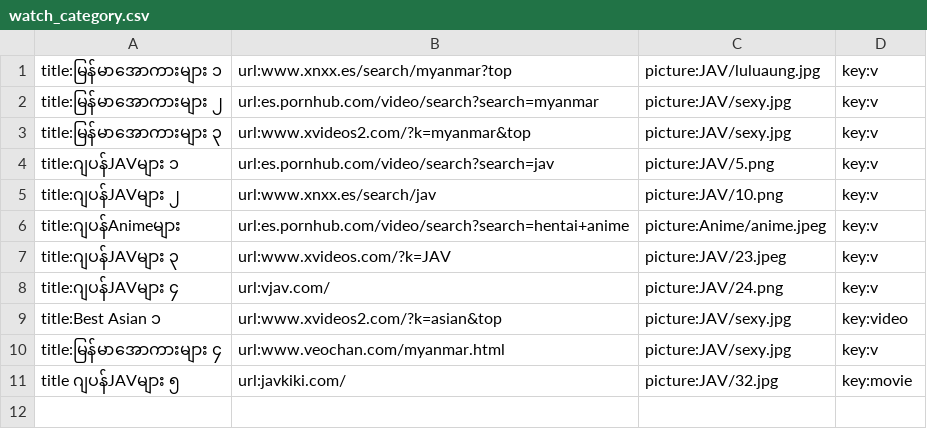
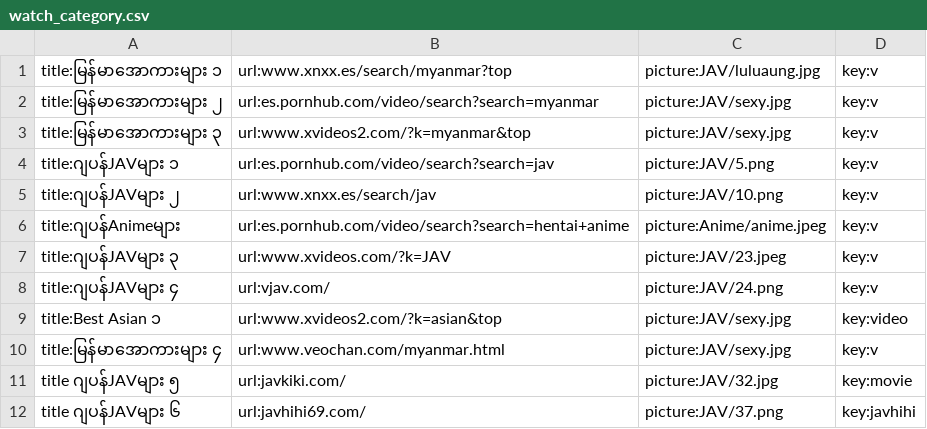
Before and after one commit to ghnaruto/movie_app, a CSV file: watch_category.csv, drawn as a sheet.

Commit message:
Update watch_category.csv

```diff
--- a/watch_category.csv
+++ b/watch_category.csv
@@ -11 +11,2 @@ title:မြန်မာအောကားများ ၄,url:www.veochan.com/m
 title ဂျပန်JAVများ ၅,url:javkiki.com/,picture:JAV/32.jpg,key:movie
+title ဂျပန်JAVများ ၆,url:javhihi69.com/,picture:JAV/37.png,key:javhihi
```
